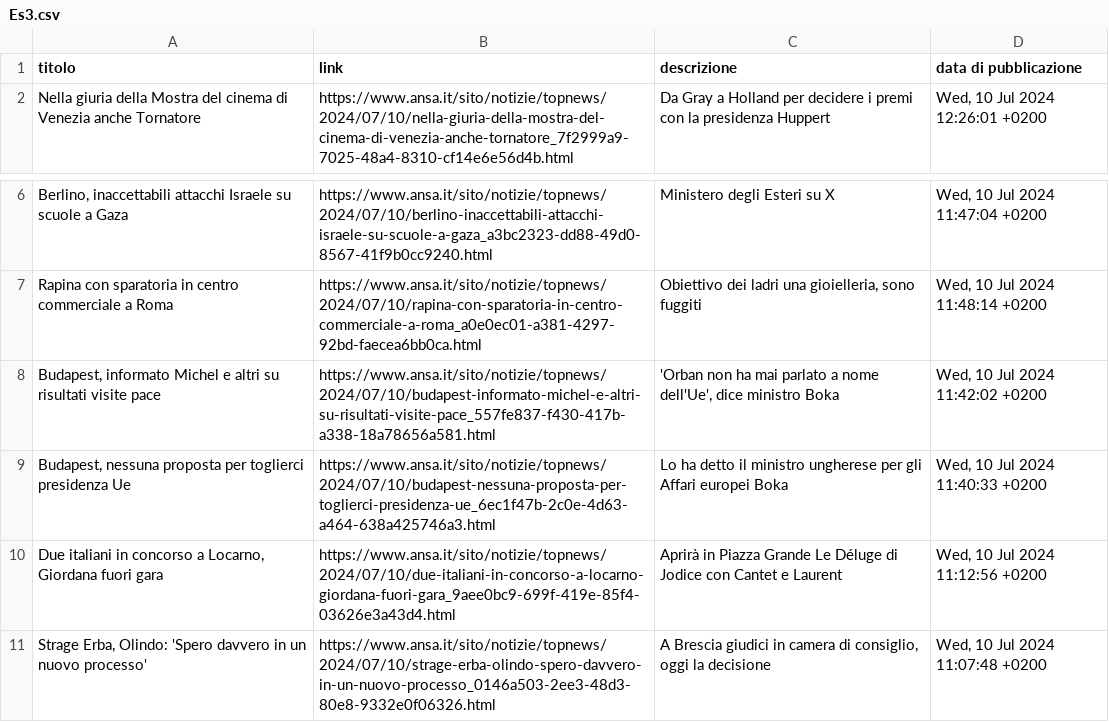
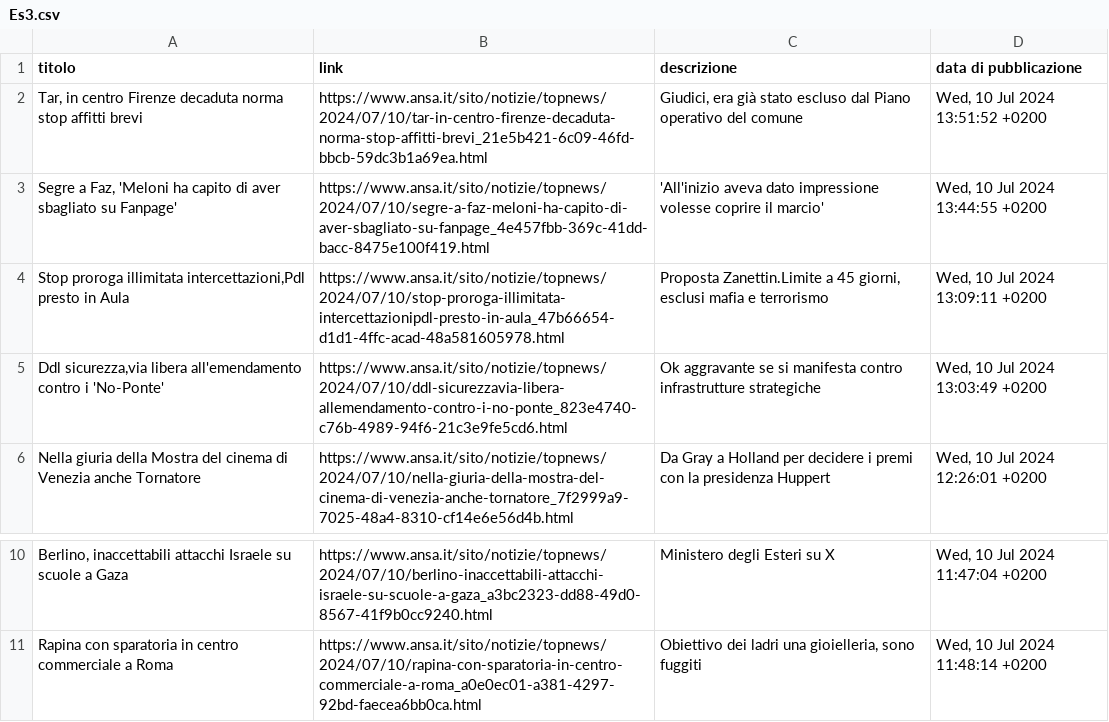
Before and after one commit to DaniFila/Daniele-Filareti-Python-Machine-Learning, a CSV file: Corso Python/Mercoledì 10/Es3.csv, drawn as a sheet; only a part is shown, gaps mark what is left out; removed rows and columns are numbered as before the commit, all else as after; the diff names each change by its address in the sheet, - before the commit and + after, or states it on an @@ line.

Commit message:
Update Es3.csv

```diff
--- a/Corso Python/Mercoledì 10/Es3.csv
+++ b/Corso Python/Mercoledì 10/Es3.csv
+row 2: Tar, in centro Firenze decaduta norma stop affitti brevi | https://www.ansa.it/sito/notizie/topnews/2024/07/10/tar-in-centro-firenze-decaduta-norma-stop-affitti-brevi_21e5b421-6c09-46fd-bbcb-59dc3b1a69ea.html | Giudici, era già stato escluso dal Piano operativo del comune | Wed, 10 Jul 2024 13:51:52 +0200
+row 3: Segre a Faz, 'Meloni ha capito di aver sbagliato su Fanpage' | https://www.ansa.it/sito/notizie/topnews/2024/07/10/segre-a-faz-meloni-ha-capito-di-aver-sbagliato-su-fanpage_4e457fbb-369c-41dd-bacc-8475e100f419.html | 'All'inizio aveva dato impressione volesse coprire il marcio' | Wed, 10 Jul 2024 13:44:55 +0200
+row 4: Stop proroga illimitata intercettazioni,Pdl presto in Aula | https://www.ansa.it/sito/notizie/topnews/2024/07/10/stop-proroga-illimitata-intercettazionipdl-presto-in-aula_47b66654-d1d1-4ffc-acad-48a581605978.html | Proposta Zanettin.Limite a 45 giorni, esclusi mafia e terrorismo | Wed, 10 Jul 2024 13:09:11 +0200
+row 5: Ddl sicurezza,via libera all'emendamento contro i 'No-Ponte' | https://www.ansa.it/sito/notizie/topnews/2024/07/10/ddl-sicurezzavia-libera-allemendamento-contro-i-no-ponte_823e4740-c76b-4989-94f6-21c3e9fe5cd6.html | Ok aggravante se si manifesta contro infrastrutture strategiche | Wed, 10 Jul 2024 13:03:49 +0200
-row 8: Budapest, informato Michel e altri su risultati visite pace | https://www.ansa.it/sito/notizie/topnews/2024/07/10/budapest-informato-michel-e-altri-su-risultati-visite-pace_557fe837-f430-417b-a338-18a78656a581.html | 'Orban non ha mai parlato a nome dell'Ue', dice ministro Boka | Wed, 10 Jul 2024 11:42:02 +0200
-row 9: Budapest, nessuna proposta per toglierci presidenza Ue | https://www.ansa.it/sito/notizie/topnews/2024/07/10/budapest-nessuna-proposta-per-toglierci-presidenza-ue_6ec1f47b-2c0e-4d63-a464-638a425746a3.html | Lo ha detto il ministro ungherese per gli Affari europei Boka | Wed, 10 Jul 2024 11:40:33 +0200
-row 10: Due italiani in concorso a Locarno, Giordana fuori gara | https://www.ansa.it/sito/notizie/topnews/2024/07/10/due-italiani-in-concorso-a-locarno-giordana-fuori-gara_9aee0bc9-699f-419e-85f4-03626e3a43d4.html | Aprirà in Piazza Grande Le Déluge di Jodice con Cantet e Laurent | Wed, 10 Jul 2024 11:12:56 +0200
-row 11: Strage Erba, Olindo: 'Spero davvero in un nuovo processo' | https://www.ansa.it/sito/notizie/topnews/2024/07/10/strage-erba-olindo-spero-davvero-in-un-nuovo-processo_0146a503-2ee3-48d3-80e8-9332e0f06326.html | A Brescia giudici in camera di consiglio, oggi la decisione | Wed, 10 Jul 2024 11:07:48 +0200
```
